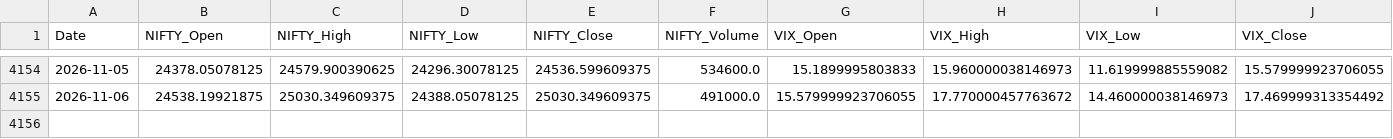
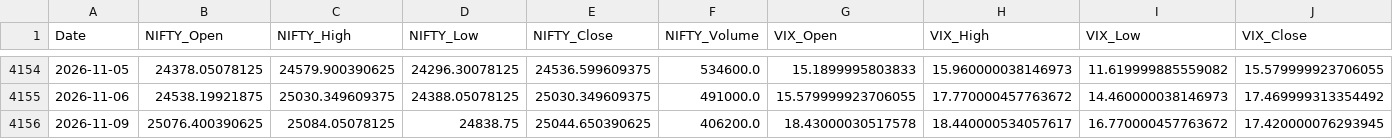
Before and after one commit to nirmalsathiamourthy03-ai/nifty-50-ml, a CSV file: data/raw_market_data.csv, drawn as a sheet; only a part is shown, gaps mark what is left out; rows hold the shown columns only; the diff names each change by its address in the sheet, - before the commit and + after, or states it on an @@ line.

```diff
--- a/data/raw_market_data.csv
+++ b/data/raw_market_data.csv
+row 4156: 2026-11-09 | 25076.400390625 | 25084.05078125 | 24838.75 | 25044.650390625 | 406200.0 | 18.43000030517578 | 18.440000534057617 | 16.770000457763672 | 17.420000076293945
```
Also changed, not shown: 8 other files.
